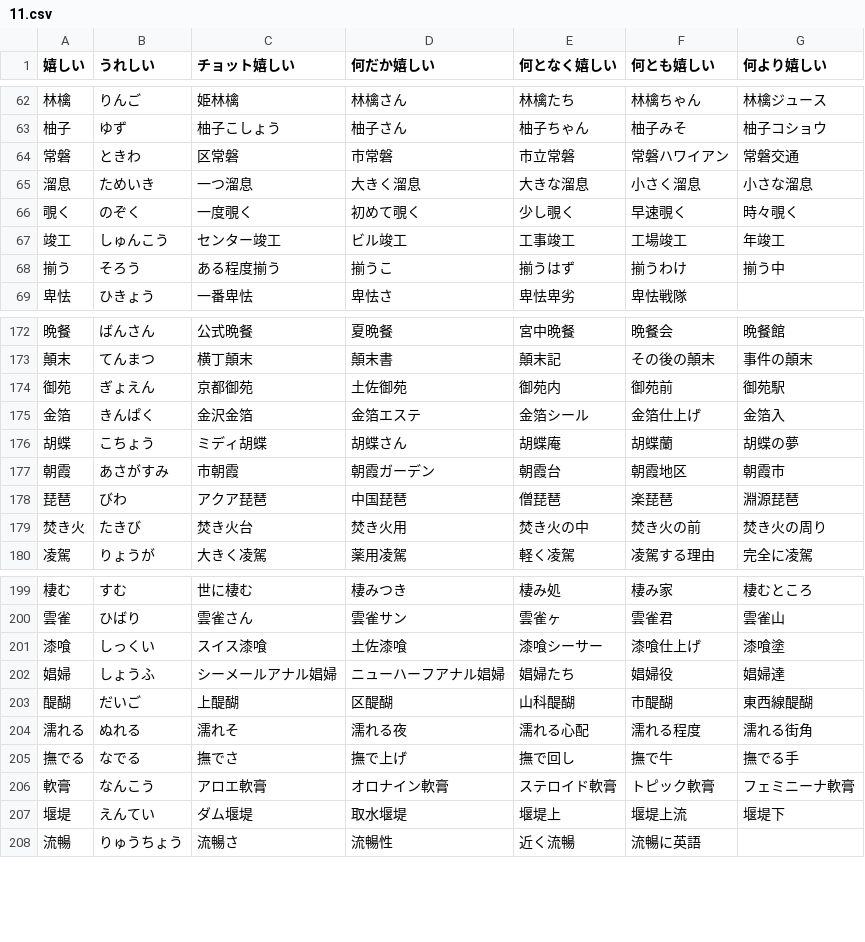
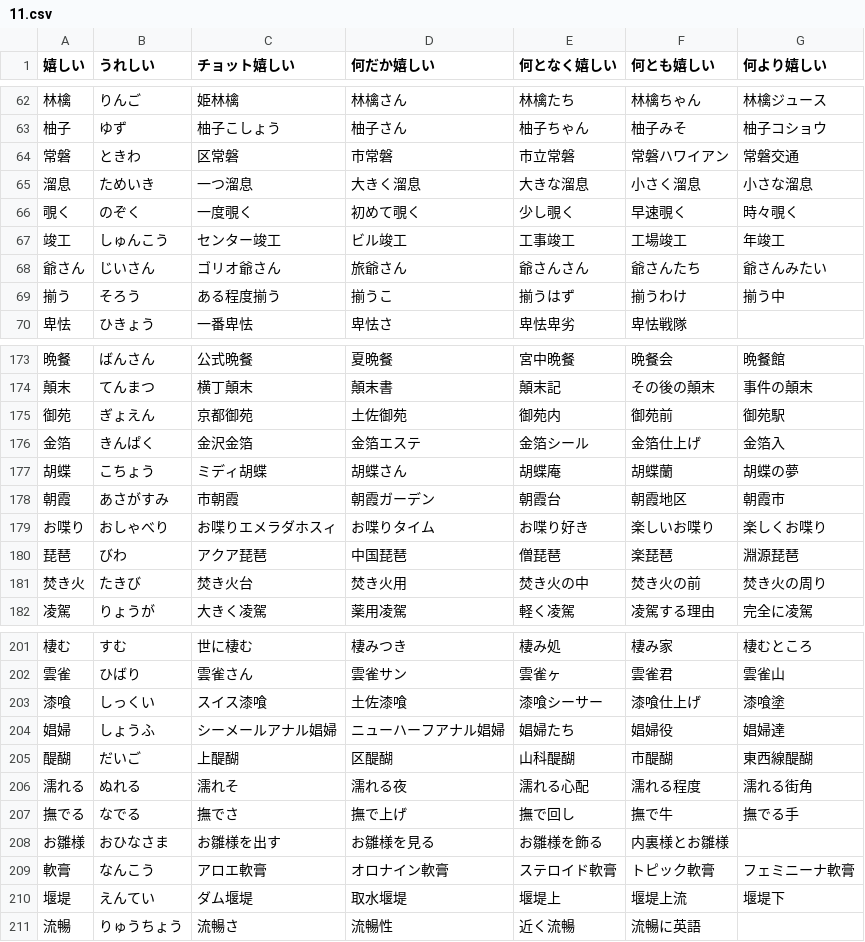
Before and after one commit to marmooo/tegaki-kaki, a CSV file: docs/data/11.csv, drawn as a sheet; only a part is shown, gaps mark what is left out.

```diff
--- a/docs/data/11.csv
+++ b/docs/data/11.csv
@@ -67,2 +67,3 @@
 竣工,しゅんこう,センター竣工,ビル竣工,工事竣工,工場竣工,年竣工
+爺さん,じいさん,ゴリオ爺さん,旅爺さん,爺さんさん,爺さんたち,爺さんみたい
 揃う,そろう,ある程度揃う,揃うこ,揃うはず,揃うわけ,揃う中
@@ -177,2 +178,3 @@
 朝霞,あさがすみ,市朝霞,朝霞ガーデン,朝霞台,朝霞地区,朝霞市
+お喋り,おしゃべり,お喋りエメラダホスィ,お喋りタイム,お喋り好き,楽しいお喋り,楽しくお喋り
 琵琶,びわ,アクア琵琶,中国琵琶,僧琵琶,楽琵琶,淵源琵琶
@@ -205,2 +207,3 @@
 撫でる,なでる,撫でさ,撫で上げ,撫で回し,撫で牛,撫でる手
+お雛様,おひなさま,お雛様を出す,お雛様を見る,お雛様を飾る,内裏様とお雛様
 軟膏,なんこう,アロエ軟膏,オロナイン軟膏,ステロイド軟膏,トピック軟膏,フェミニーナ軟膏
```
Also changed, not shown: docs/data/6.csv, docs/data/8.csv, 15 other files.
